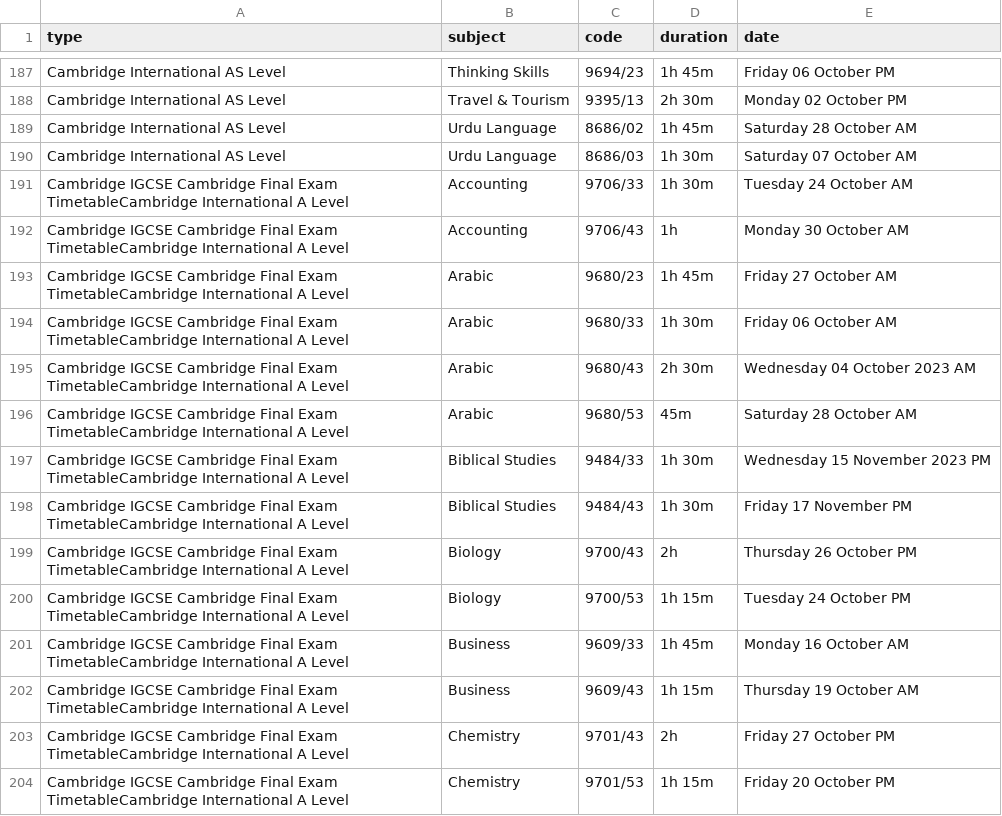
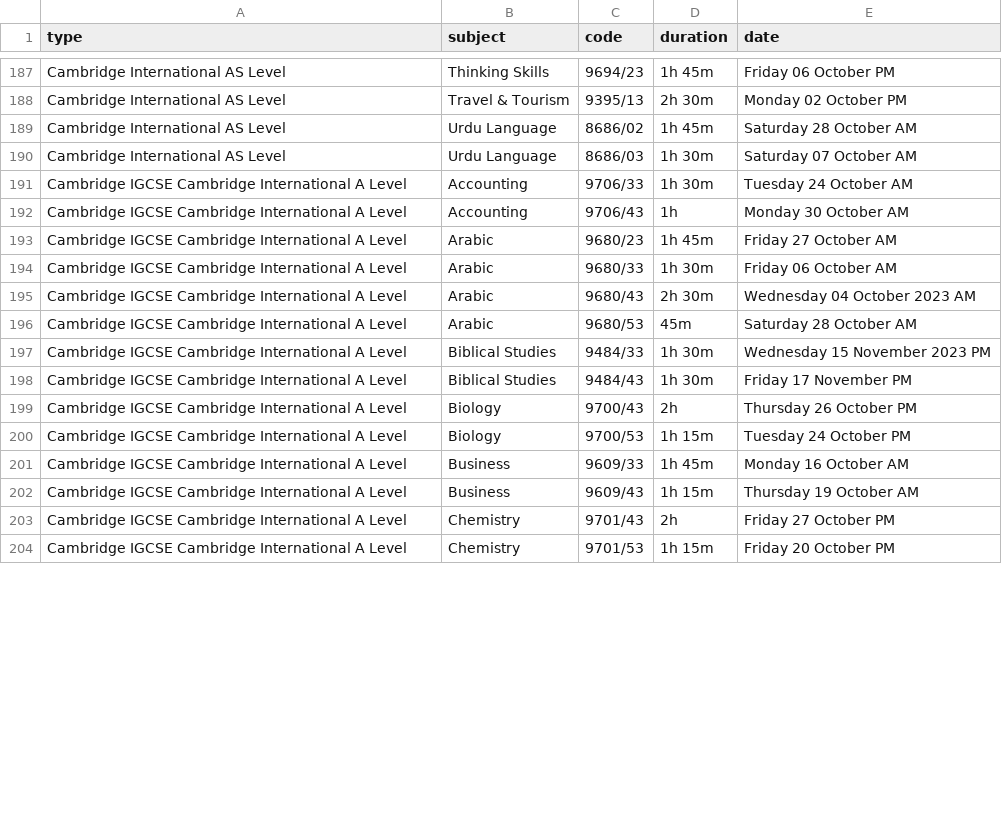
Before and after one commit to Knowfly-App/cambridge-timetable-parser, a CSV file: csv/zone6.csv, drawn as a sheet; only a part is shown, gaps mark what is left out; the diff covers the shown part only.

```diff
--- a/csv/zone6.csv
+++ b/csv/zone6.csv
@@ -190,15 +190,15 @@ Cambridge International AS Level,Urdu Language,8686/02,1h 45m,Saturday 28 Octobe
 Cambridge International AS Level,Urdu Language,8686/03,1h 30m,Saturday 07 October AM
-Cambridge IGCSE Cambridge Final Exam TimetableCambridge International A Level,Accounting,9706/33,1h 30m,Tuesday 24 October AM
-Cambridge IGCSE Cambridge Final Exam TimetableCambridge International A Level,Accounting,9706/43,1h,Monday 30 October AM
-Cambridge IGCSE Cambridge Final Exam TimetableCambridge International A Level,Arabic,9680/23,1h 45m,Friday 27 October AM
-Cambridge IGCSE Cambridge Final Exam TimetableCambridge International A Level,Arabic,9680/33,1h 30m,Friday 06 October AM
-Cambridge IGCSE Cambridge Final Exam TimetableCambridge International A Level,Arabic,9680/43,2h 30m,Wednesday 04 October 2023 AM
-Cambridge IGCSE Cambridge Final Exam TimetableCambridge International A Level,Arabic,9680/53,45m,Saturday 28 October AM
-Cambridge IGCSE Cambridge Final Exam TimetableCambridge International A Level,Biblical Studies,9484/33,1h 30m,Wednesday 15 November 2023 PM
-Cambridge IGCSE Cambridge Final Exam TimetableCambridge International A Level,Biblical Studies,9484/43,1h 30m,Friday 17 November PM
-Cambridge IGCSE Cambridge Final Exam TimetableCambridge International A Level,Biology,9700/43,2h,Thursday 26 October PM
-Cambridge IGCSE Cambridge Final Exam TimetableCambridge International A Level,Biology,9700/53,1h 15m,Tuesday 24 October PM
-Cambridge IGCSE Cambridge Final Exam TimetableCambridge International A Level,Business,9609/33,1h 45m,Monday 16 October AM
-Cambridge IGCSE Cambridge Final Exam TimetableCambridge International A Level,Business,9609/43,1h 15m,Thursday 19 October AM
-Cambridge IGCSE Cambridge Final Exam TimetableCambridge International A Level,Chemistry,9701/43,2h,Friday 27 October PM
-Cambridge IGCSE Cambridge Final Exam TimetableCambridge International A Level,Chemistry,9701/53,1h 15m,Friday 20 October PM
+Cambridge IGCSE Cambridge International A Level,Accounting,9706/33,1h 30m,Tuesday 24 October AM
+Cambridge IGCSE Cambridge International A Level,Accounting,9706/43,1h,Monday 30 October AM
+Cambridge IGCSE Cambridge International A Level,Arabic,9680/23,1h 45m,Friday 27 October AM
+Cambridge IGCSE Cambridge International A Level,Arabic,9680/33,1h 30m,Friday 06 October AM
+Cambridge IGCSE Cambridge International A Level,Arabic,9680/43,2h 30m,Wednesday 04 October 2023 AM
+Cambridge IGCSE Cambridge International A Level,Arabic,9680/53,45m,Saturday 28 October AM
+Cambridge IGCSE Cambridge International A Level,Biblical Studies,9484/33,1h 30m,Wednesday 15 November 2023 PM
+Cambridge IGCSE Cambridge International A Level,Biblical Studies,9484/43,1h 30m,Friday 17 November PM
+Cambridge IGCSE Cambridge International A Level,Biology,9700/43,2h,Thursday 26 October PM
+Cambridge IGCSE Cambridge International A Level,Biology,9700/53,1h 15m,Tuesday 24 October PM
+Cambridge IGCSE Cambridge International A Level,Business,9609/33,1h 45m,Monday 16 October AM
+Cambridge IGCSE Cambridge International A Level,Business,9609/43,1h 15m,Thursday 19 October AM
+Cambridge IGCSE Cambridge International A Level,Chemistry,9701/43,2h,Friday 27 October PM
+Cambridge IGCSE Cambridge International A Level,Chemistry,9701/53,1h 15m,Friday 20 October PM
```
Also changed, not shown: 163 edited cells elsewhere in this file, csv/zone1.csv, csv/zone2.csv, 10 other files.
